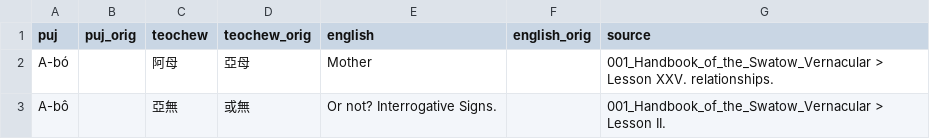
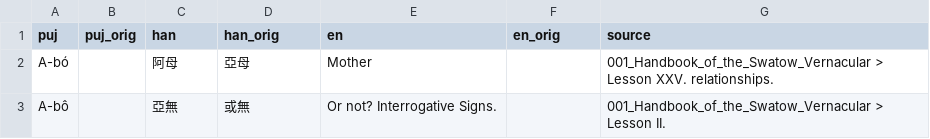
Before and after one commit to hokkien-writing/dataset, a CSV file: export/books/001_Handbook_of_the_Swatow_Vernacular.csv, drawn as a sheet; only a part is shown.

```diff
--- a/export/books/001_Handbook_of_the_Swatow_Vernacular.csv
+++ b/export/books/001_Handbook_of_the_Swatow_Vernacular.csv
@@ -1,2 +1,2 @@
-puj,puj_orig,teochew,teochew_orig,english,english_orig,source
+puj,puj_orig,han,han_orig,en,en_orig,source
 A-bó,,阿母,亞母,Mother,,001_Handbook_of_the_Swatow_Vernacular > Lesson XXV. relationships.
```
Also changed, not shown: export/variants.csv, 7 other files.
